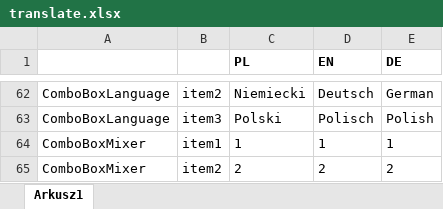
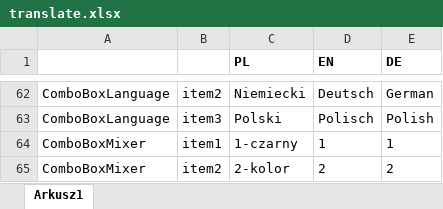
Before and after one commit to michupokielichu/Workspace, an Excel workbook: LaboUni/translate.xlsx, sheet Arkusz1, drawn as a sheet; only a part is shown, gaps mark what is left out; values as stored, in another font and other column widths than the file's, no borders; conditional formats not drawn; the diff names each change by its address in the sheet, - before the commit and + after, or states it on an @@ line.

```diff
--- a/LaboUni/translate.xlsx (sheet Arkusz1)
+++ b/LaboUni/translate.xlsx (sheet Arkusz1)
-C64 (PL): 1
+C64 (PL): 1-czarny
-C65 (PL): 2
+C65 (PL): 2-kolor
```
Also changed, not shown: LaboUni/components.xlsx, 1 other file.
